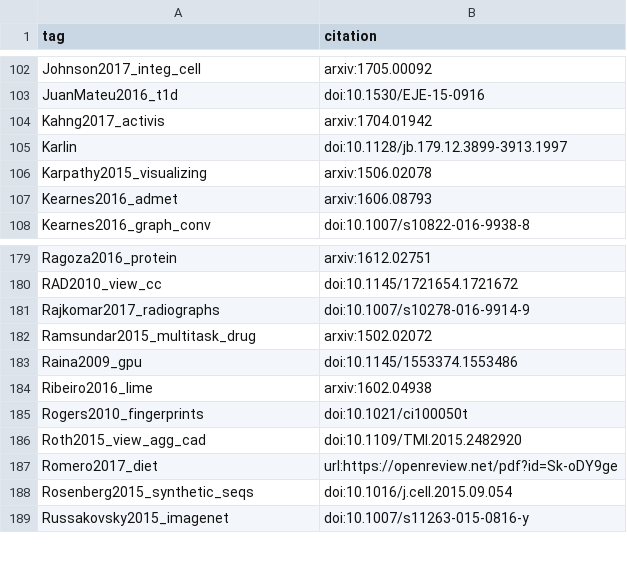
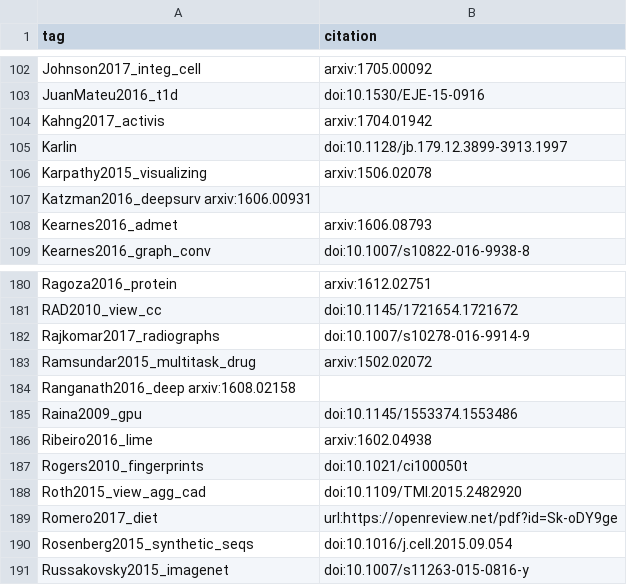
Before and after one commit to greenelab/deep-review, a TSV file: references/tags.tsv, drawn as a sheet; only a part is shown, gaps mark what is left out; the diff names each change by its address in the sheet, - before the commit and + after, or states it on an @@ line.

```diff
--- a/references/tags.tsv
+++ b/references/tags.tsv
+row 107: Katzman2016_deepsurv arxiv:1606.00931
+row 184: Ranganath2016_deep arxiv:1608.02158
```
Also changed, not shown: 1 other file.
